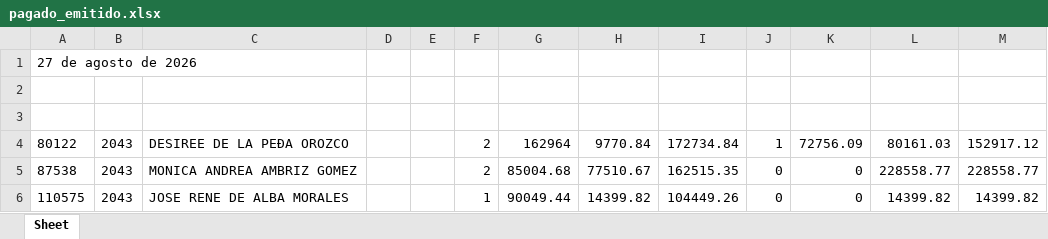
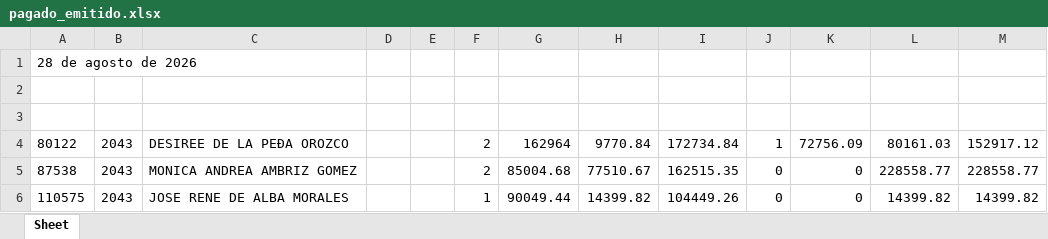
Before and after one commit to davalosdiego833/paneldecampanas, an Excel workbook: administrador/pagado_emitidido/pagado_emitido.xlsx, sheet Sheet, drawn as a sheet; only a part is shown; values as stored, in another font and other column widths than the file's, no borders; the diff covers the shown part only; the diff names each change by its address in the sheet, - before the commit and + after, or states it on an @@ line.

```diff
--- a/administrador/pagado_emitidido/pagado_emitido.xlsx (sheet Sheet)
+++ b/administrador/pagado_emitidido/pagado_emitido.xlsx (sheet Sheet)
-A1: 27 de agosto de 2026
+A1: 28 de agosto de 2026
```
Also changed, not shown: 4 added rows, 5 removed rows and 12 edited cells elsewhere in this sheet, administrador/pagado_emitido/pagado_emitido.xlsx, 3 other files.
